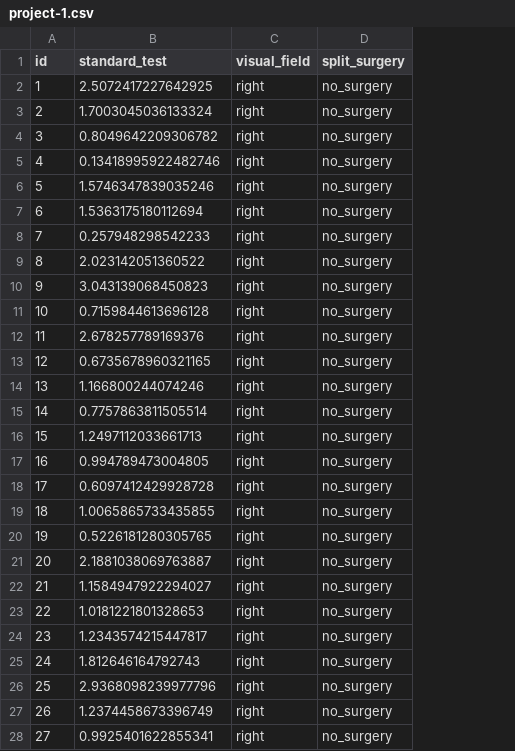
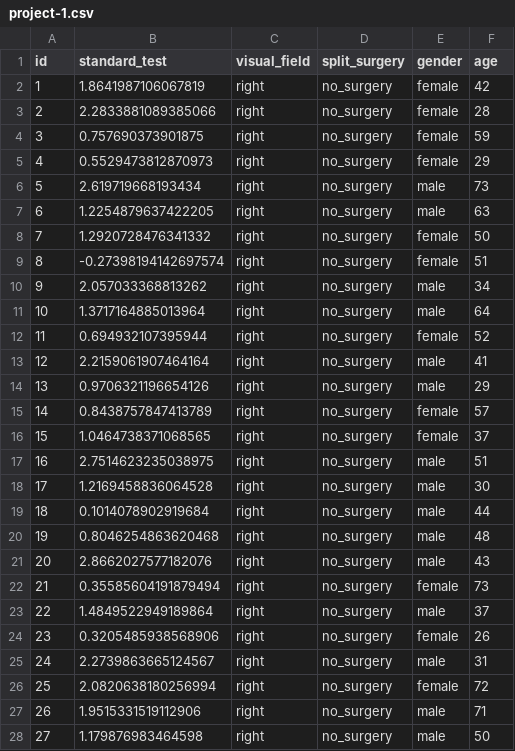
Before and after one commit to jcoon1/Psych10C, a CSV file: data/final-project/project-1.csv, drawn as a sheet; only a part is shown; the diff covers the shown part only; the diff names each change by its address in the sheet, - before the commit and + after, or states it on an @@ line.

Commit message:
update data

```diff
--- a/data/final-project/project-1.csv
+++ b/data/final-project/project-1.csv
+column E (gender), rows 2-28: female | female | female | female | male | male | female | female | male | male | female | male | male | female | female | male | male | male | male | male | female | male | female | male | female | male | male
+column F (age), rows 2-28: 42 | 28 | 59 | 29 | 73 | 63 | 50 | 51 | 34 | 64 | 52 | 41 | 29 | 57 | 37 | 51 | 30 | 44 | 48 | 43 | 73 | 37 | 26 | 31 | 72 | 71 | 50
-B2 (standard_test): 2.5072417227642925
+B2 (standard_test): 1.8641987106067819
-B3 (standard_test): 1.7003045036133324
+B3 (standard_test): 2.2833881089385066
-B4 (standard_test): 0.8049642209306782
+B4 (standard_test): 0.757690373901875
-B5 (standard_test): 0.13418995922482746
+B5 (standard_test): 0.5529473812870973
-B6 (standard_test): 1.5746347839035246
+B6 (standard_test): 2.619719668193434
-B7 (standard_test): 1.5363175180112694
+B7 (standard_test): 1.2254879637422205
-B8 (standard_test): 0.257948298542233
+B8 (standard_test): 1.2920728476341332
-B9 (standard_test): 2.023142051360522
+B9 (standard_test): -0.27398194142697574
-B10 (standard_test): 3.043139068450823
+B10 (standard_test): 2.057033368813262
-B11 (standard_test): 0.7159844613696128
+B11 (standard_test): 1.3717164885013964
-B12 (standard_test): 2.678257789169376
+B12 (standard_test): 0.694932107395944
-B13 (standard_test): 0.6735678960321165
+B13 (standard_test): 2.2159061907464164
-B14 (standard_test): 1.166800244074246
+B14 (standard_test): 0.9706321196654126
-B15 (standard_test): 0.7757863811505514
+B15 (standard_test): 0.8438757847413789
-B16 (standard_test): 1.2497112033661713
+B16 (standard_test): 1.0464738371068565
-B17 (standard_test): 0.994789473004805
+B17 (standard_test): 2.7514623235038975
-B18 (standard_test): 0.6097412429928728
+B18 (standard_test): 1.2169458836064528
-B19 (standard_test): 1.0065865733435855
+B19 (standard_test): 0.1014078902919684
-B20 (standard_test): 0.5226181280305765
+B20 (standard_test): 0.8046254863620468
-B21 (standard_test): 2.1881038069763887
+B21 (standard_test): 2.8662027577182076
-B22 (standard_test): 1.1584947922294027
+B22 (standard_test): 0.35585604191879494
-B23 (standard_test): 1.0181221801328653
+B23 (standard_test): 1.4849522949189864
-B24 (standard_test): 1.2343574215447817
+B24 (standard_test): 0.3205485938568906
-B25 (standard_test): 1.812646164792743
+B25 (standard_test): 2.2739863665124567
-B26 (standard_test): 2.9368098239977796
+B26 (standard_test): 2.0820638180256994
-B27 (standard_test): 1.2374458673396749
+B27 (standard_test): 1.9515331519112906
-B28 (standard_test): 0.9925401622855341
+B28 (standard_test): 1.179876983464598
```
Also changed, not shown: 93 edited cells elsewhere in this file, data/final-project/project-2.csv.
